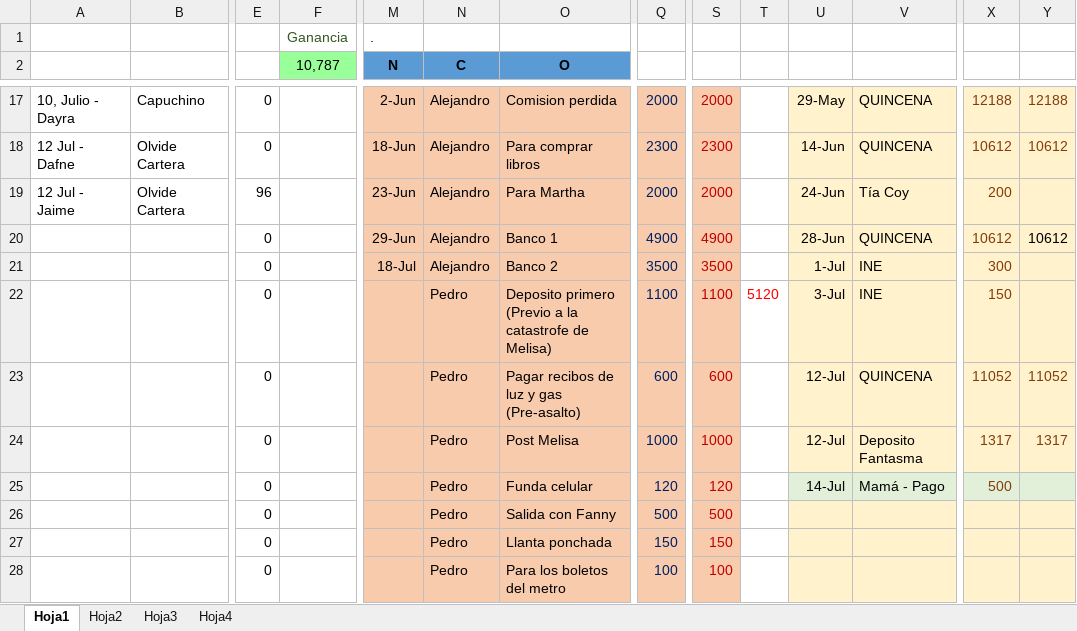
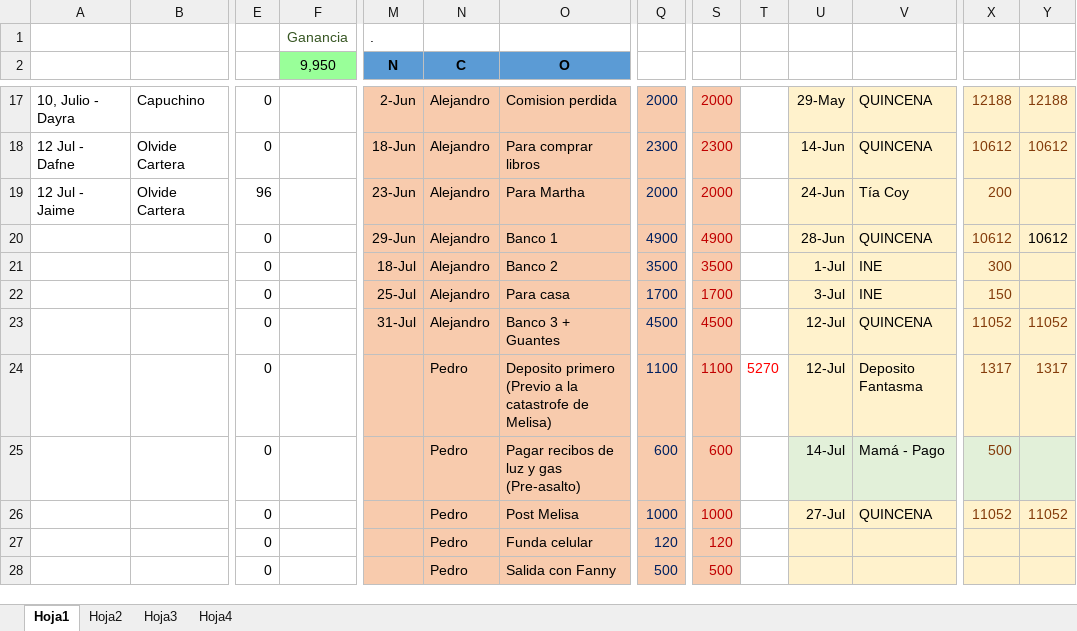
Before and after one commit to Adrifelcha/Adrifelcha, an Excel workbook: Finanzas/2_Mayo-Ago_2018.xlsx, sheet Hoja1, drawn as a sheet; only a part is shown, gaps mark what is left out; values as stored, in another font and other column widths than the file's, no borders; the diff covers the shown part only; the diff names each change by its address in the sheet, - before the commit and + after, or states it on an @@ line.

```diff
--- a/Finanzas/2_Mayo-Ago_2018.xlsx (sheet Hoja1)
+++ b/Finanzas/2_Mayo-Ago_2018.xlsx (sheet Hoja1)
-F2: 10,787
+F2: 9,950
-M22 (N): (empty)
+M22 (N): 25-Jul
-N22:N23 (C): Pedro
+N22:N23 (C): Alejandro
-O22 (O): Deposito primero (Previo a la catastrofe de Melisa)
+O22 (O): Para casa
-Q22: 1100
+Q22: 1700
-S22: 1100
+S22: 1700
-T22: 5120
+T22: (empty)
-M23 (N): (empty)
+M23 (N): 31-Jul
-O23 (O): Pagar recibos de luz y gas (Pre-asalto)
+O23 (O): Banco 3 + Guantes
-Q23: 600
+Q23: 4500
-S23: 600
+S23: 4500
-O24 (O): Post Melisa
+O24 (O): Deposito primero (Previo a la catastrofe de Melisa)
-Q24: 1000
+Q24: 1100
-S24: 1000
+S24: 1100
-T24: (empty)
+T24: 5270
-O25 (O): Funda celular
+O25 (O): Pagar recibos de luz y gas (Pre-asalto)
-Q25: 120
+Q25: 600
-S25: 120
+S25: 600
-O26 (O): Salida con Fanny
+O26 (O): Post Melisa
-Q26: 500
+Q26: 1000
-S26: 500
+S26: 1000
-U26: (empty)
+U26: 27-Jul
-V26: (empty)
+V26: QUINCENA
-X26: (empty)
+X26: 11052
-Y26: (empty)
+Y26: 11052
-O27 (O): Llanta ponchada
+O27 (O): Funda celular
-Q27: 150
+Q27: 120
-S27: 150
+S27: 120
-O28 (O): Para los boletos del metro
+O28 (O): Salida con Fanny
-Q28: 100
+Q28: 500
-S28: 100
+S28: 500
```
Also changed, not shown: 7 added rows, 7 removed rows, 159 edited cells and cell formats elsewhere in this sheet, sheet Hoja4, formulas that keep their value, 2 other files.
